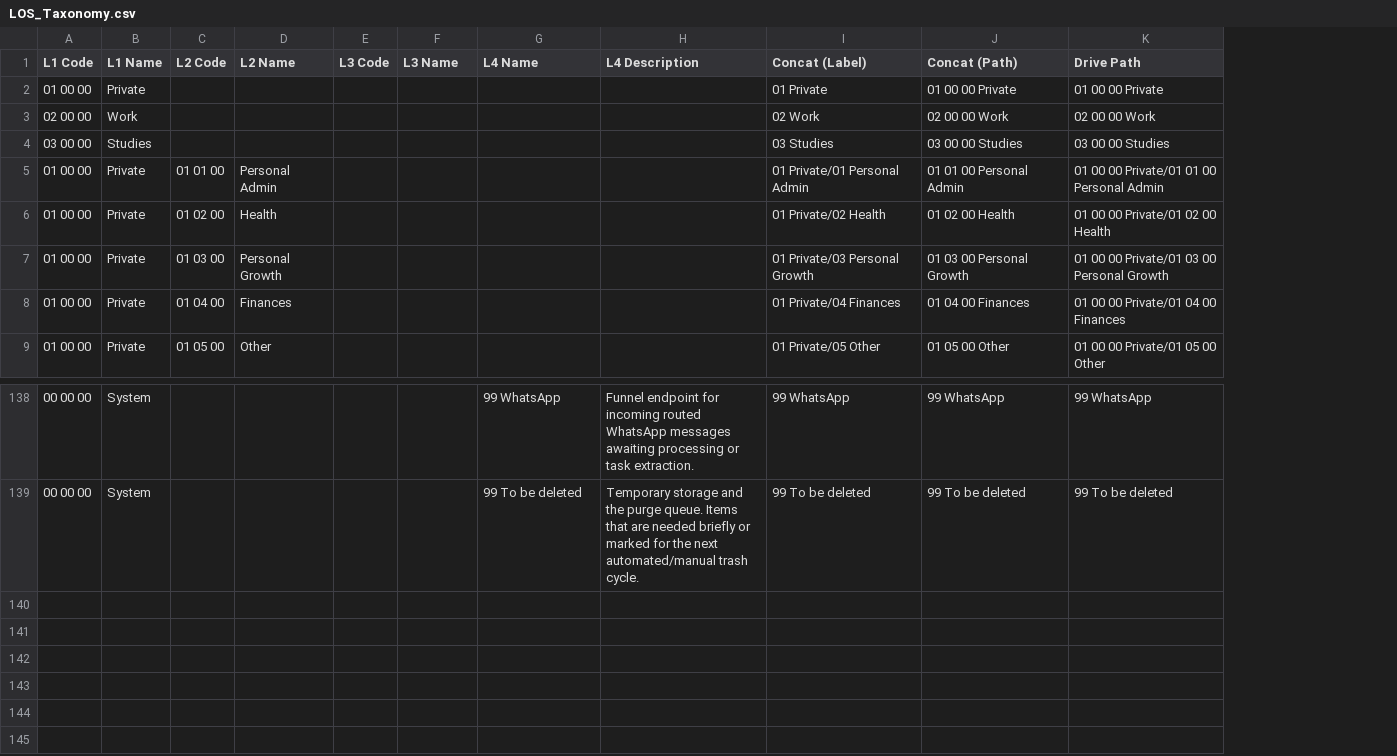
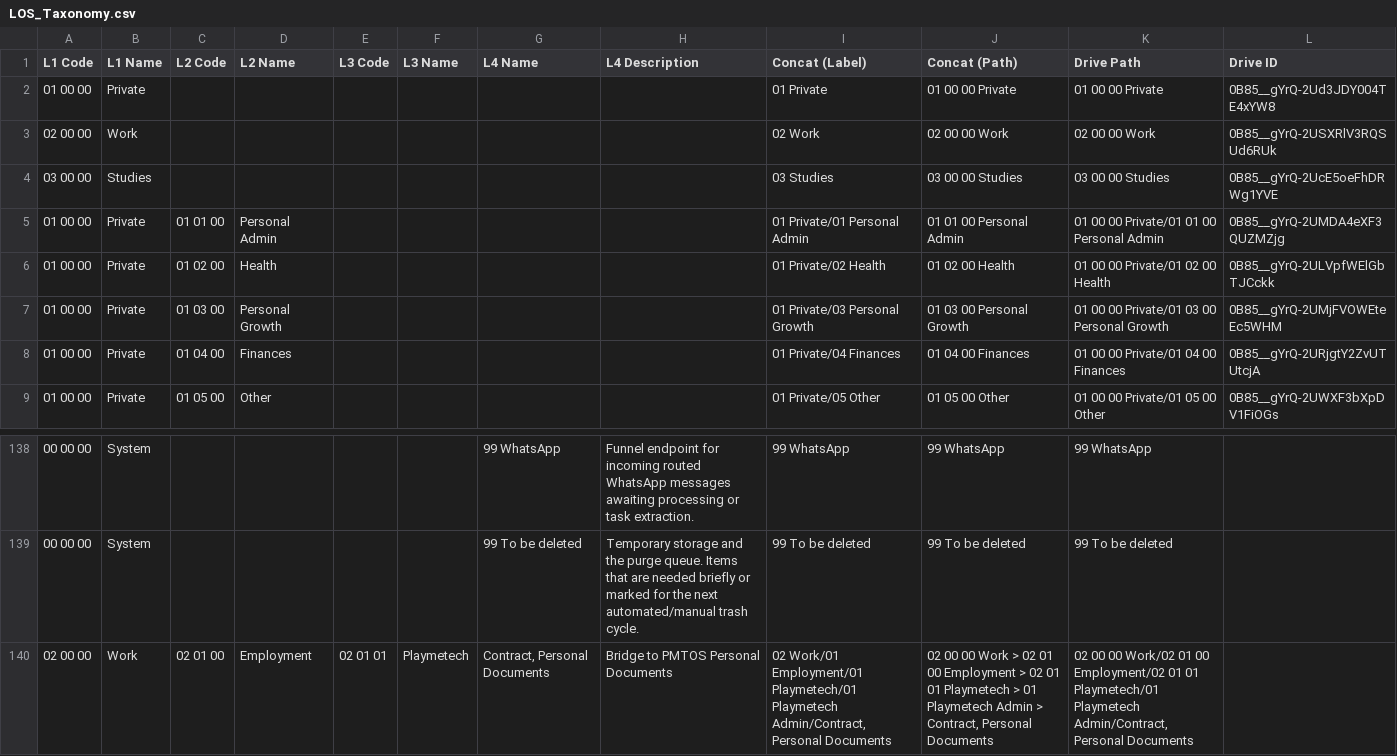
Before and after one commit to dadersteg/the_system, a CSV file: docs/LOS_Taxonomy.csv, drawn as a sheet; only a part is shown, gaps mark what is left out; the diff names each change by its address in the sheet, - before the commit and + after, or states it on an @@ line.

```diff
--- a/docs/LOS_Taxonomy.csv
+++ b/docs/LOS_Taxonomy.csv
+column L (Drive ID), rows 2-9: 0B85__gYrQ-2Ud3JDY004TE4xYW8 | 0B85__gYrQ-2USXRlV3RQSUd6RUk | 0B85__gYrQ-2UcE5oeFhDRWg1YVE | 0B85__gYrQ-2UMDA4eXF3QUZMZjg | 0B85__gYrQ-2ULVpfWElGbTJCckk | 0B85__gYrQ-2UMjFVOWEteEc5WHM | 0B85__gYrQ-2URjgtY2ZvUTUtcjA | 0B85__gYrQ-2UWXF3bXpDV1FiOGs
+row 140: 02 00 00 | Work | 02 01 00 | Employment | 02 01 01 | Playmetech | Contract, Personal Documents | Bridge to PMTOS Personal Documents | 02 Work/01 Employment/01 Playmetech/01 Playmetech Admin/Contract, Personal Documents | 02 00 00 Work > 02 01 00 Employment > 02 01 01 Playmetech > 01 Playmetech Admin > Contract, Personal Documents | 02 00 00 Work/02 01 00 Employment/02 01 01 Playmetech/01 Playmetech Admin/Contract, Personal Documents
```
Also changed, not shown: 4 other files.
